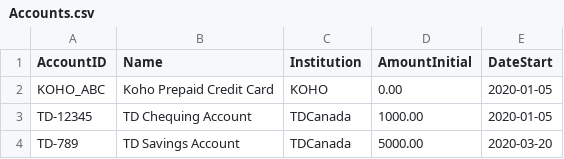
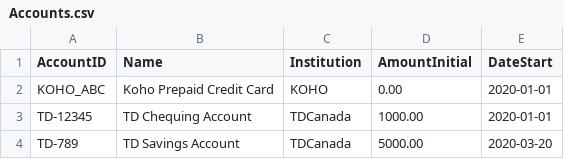
Before and after one commit to sofuwe/house-accounting, a CSV file: house_accounting/test-input-data-0/Accounts.csv, drawn as a sheet.

Commit message:
WIP Track accounts

```diff
--- a/house_accounting/test-input-data-0/Accounts.csv
+++ b/house_accounting/test-input-data-0/Accounts.csv
@@ -1,4 +1,4 @@
 AccountID,Name,Institution,AmountInitial,DateStart
-KOHO_ABC,Koho Prepaid Credit Card,KOHO,0.00,2020-01-05
-TD-12345,TD Chequing Account,TDCanada,1000.00,2020-01-05
+KOHO_ABC,Koho Prepaid Credit Card,KOHO,0.00,2020-01-01
+TD-12345,TD Chequing Account,TDCanada,1000.00,2020-01-01
 TD-789,TD Savings Account,TDCanada,5000.00,2020-03-20
```
Also changed, not shown: 27 other files.
